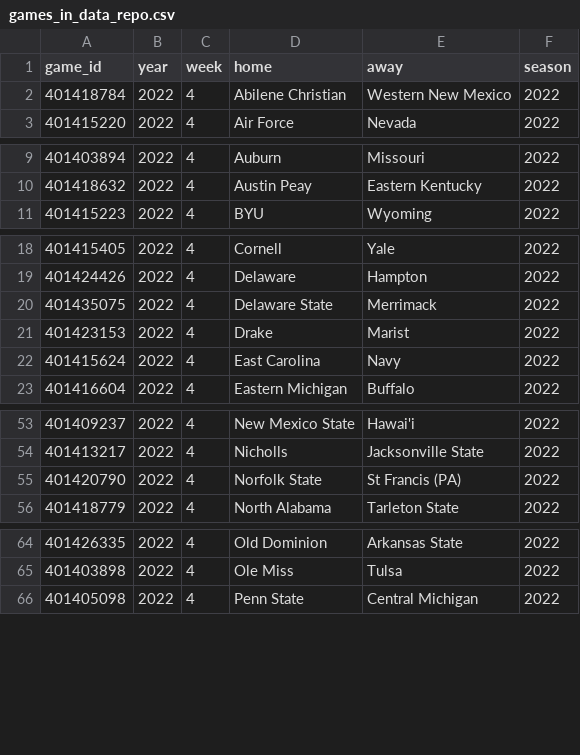
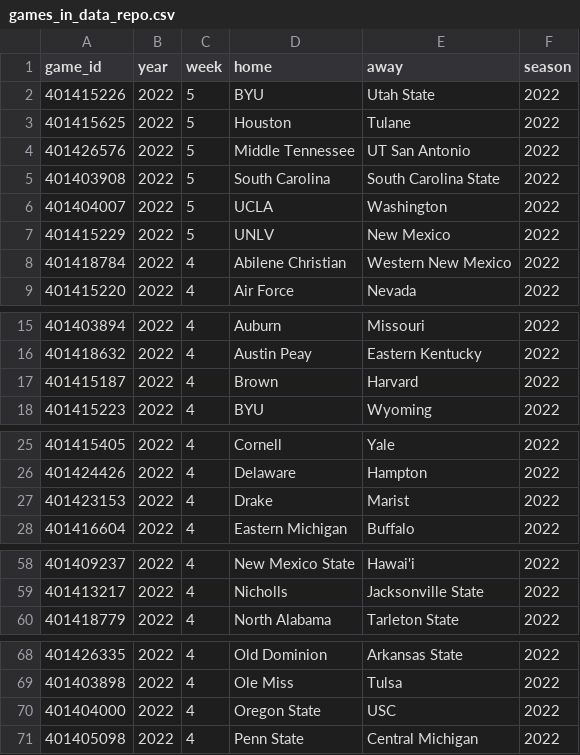
Before and after one commit to sportsdataverse/cfbfastR-data, a CSV file: data/games_in_data_repo.csv, drawn as a sheet; only a part is shown, gaps mark what is left out; removed rows and columns are numbered as before the commit, all else as after; the diff covers the shown part only; the diff names each change by its address in the sheet, - before the commit and + after, or states it on an @@ line.

```diff
--- a/data/games_in_data_repo.csv
+++ b/data/games_in_data_repo.csv
+row 2: 401415226 | 2022 | 5 | BYU | Utah State | 2022
+row 3: 401415625 | 2022 | 5 | Houston | Tulane | 2022
+row 4: 401426576 | 2022 | 5 | Middle Tennessee | UT San Antonio | 2022
+row 5: 401403908 | 2022 | 5 | South Carolina | South Carolina State | 2022
+row 6: 401404007 | 2022 | 5 | UCLA | Washington | 2022
+row 7: 401415229 | 2022 | 5 | UNLV | New Mexico | 2022
+row 17: 401415187 | 2022 | 4 | Brown | Harvard | 2022
-row 20: 401435075 | 2022 | 4 | Delaware State | Merrimack | 2022
-row 22: 401415624 | 2022 | 4 | East Carolina | Navy | 2022
-row 55: 401420790 | 2022 | 4 | Norfolk State | St Francis (PA) | 2022
+row 70: 401404000 | 2022 | 4 | Oregon State | USC | 2022
```
Also changed, not shown: 1 added row and 3 removed rows elsewhere in this file, schedules/csv/cfb_schedules_2022.csv, 6 other files.
